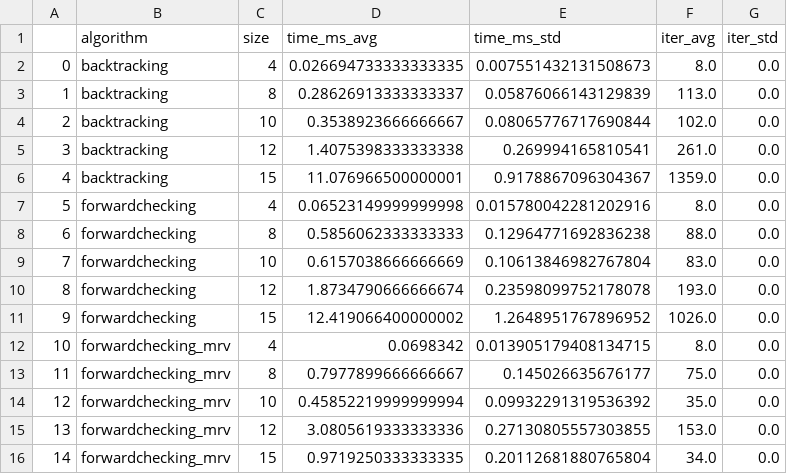
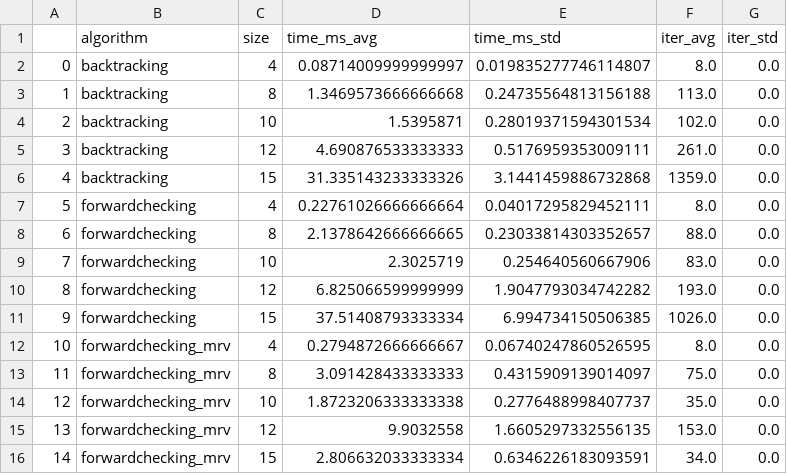
Before and after one commit to LucianoAlbanes/ia-uncuyo-2022, a CSV file: tp6-csp/code/attachments/samples.csv, drawn as a sheet.

```diff
--- a/tp6-csp/code/attachments/samples.csv
+++ b/tp6-csp/code/attachments/samples.csv
@@ -1,16 +1,16 @@
 ,algorithm,size,time_ms_avg,time_ms_std,iter_avg,iter_std
-0,backtracking,4,0.026694733333333335,0.007551432131508673,8.0,0.0
-1,backtracking,8,0.28626913333333337,0.05876066143129839,113.0,0.0
-2,backtracking,10,0.3538923666666667,0.08065776717690844,102.0,0.0
-3,backtracking,12,1.4075398333333338,0.269994165810541,261.0,0.0
-4,backtracking,15,11.076966500000001,0.9178867096304367,1359.0,0.0
-5,forwardchecking,4,0.06523149999999998,0.015780042281202916,8.0,0.0
-6,forwardchecking,8,0.5856062333333333,0.12964771692836238,88.0,0.0
-7,forwardchecking,10,0.6157038666666669,0.10613846982767804,83.0,0.0
-8,forwardchecking,12,1.8734790666666674,0.23598099752178078,193.0,0.0
-9,forwardchecking,15,12.419066400000002,1.2648951767896952,1026.0,0.0
-10,forwardchecking_mrv,4,0.0698342,0.013905179408134715,8.0,0.0
-11,forwardchecking_mrv,8,0.7977899666666667,0.145026635676177,75.0,0.0
-12,forwardchecking_mrv,10,0.45852219999999994,0.09932291319536392,35.0,0.0
-13,forwardchecking_mrv,12,3.0805619333333336,0.27130805557303855,153.0,0.0
-14,forwardchecking_mrv,15,0.9719250333333335,0.20112681880765804,34.0,0.0
+0,backtracking,4,0.08714009999999997,0.019835277746114807,8.0,0.0
+1,backtracking,8,1.3469573666666668,0.24735564813156188,113.0,0.0
+2,backtracking,10,1.5395871,0.28019371594301534,102.0,0.0
+3,backtracking,12,4.690876533333333,0.5176959353009111,261.0,0.0
+4,backtracking,15,31.335143233333326,3.1441459886732868,1359.0,0.0
+5,forwardchecking,4,0.22761026666666664,0.04017295829452111,8.0,0.0
+6,forwardchecking,8,2.1378642666666665,0.23033814303352657,88.0,0.0
+7,forwardchecking,10,2.3025719,0.254640560667906,83.0,0.0
+8,forwardchecking,12,6.825066599999999,1.9047793034742282,193.0,0.0
+9,forwardchecking,15,37.51408793333334,6.994734150506385,1026.0,0.0
+10,forwardchecking_mrv,4,0.2794872666666667,0.06740247860526595,8.0,0.0
+11,forwardchecking_mrv,8,3.091428433333333,0.4315909139014097,75.0,0.0
+12,forwardchecking_mrv,10,1.8723206333333338,0.2776488998407737,35.0,0.0
+13,forwardchecking_mrv,12,9.9032558,1.6605297332556135,153.0,0.0
+14,forwardchecking_mrv,15,2.806632033333334,0.6346226183093591,34.0,0.0
```
Also changed, not shown: 5 other files.
